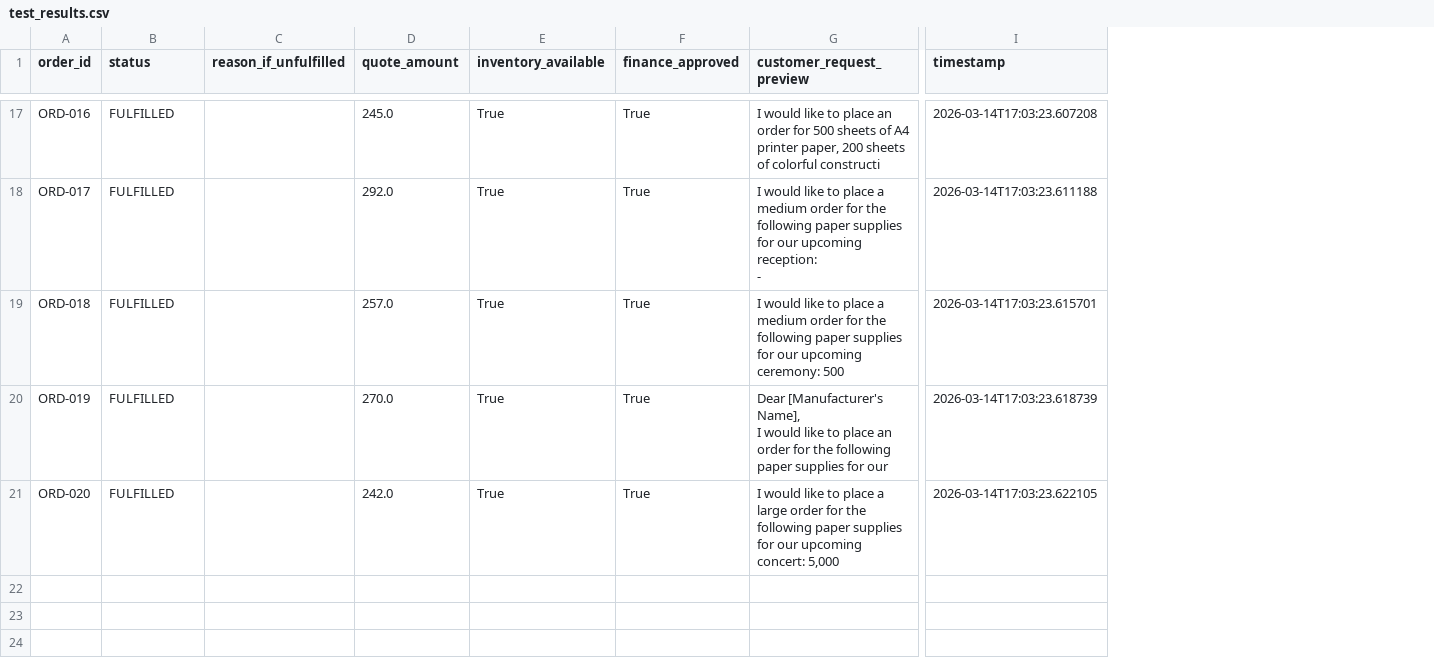
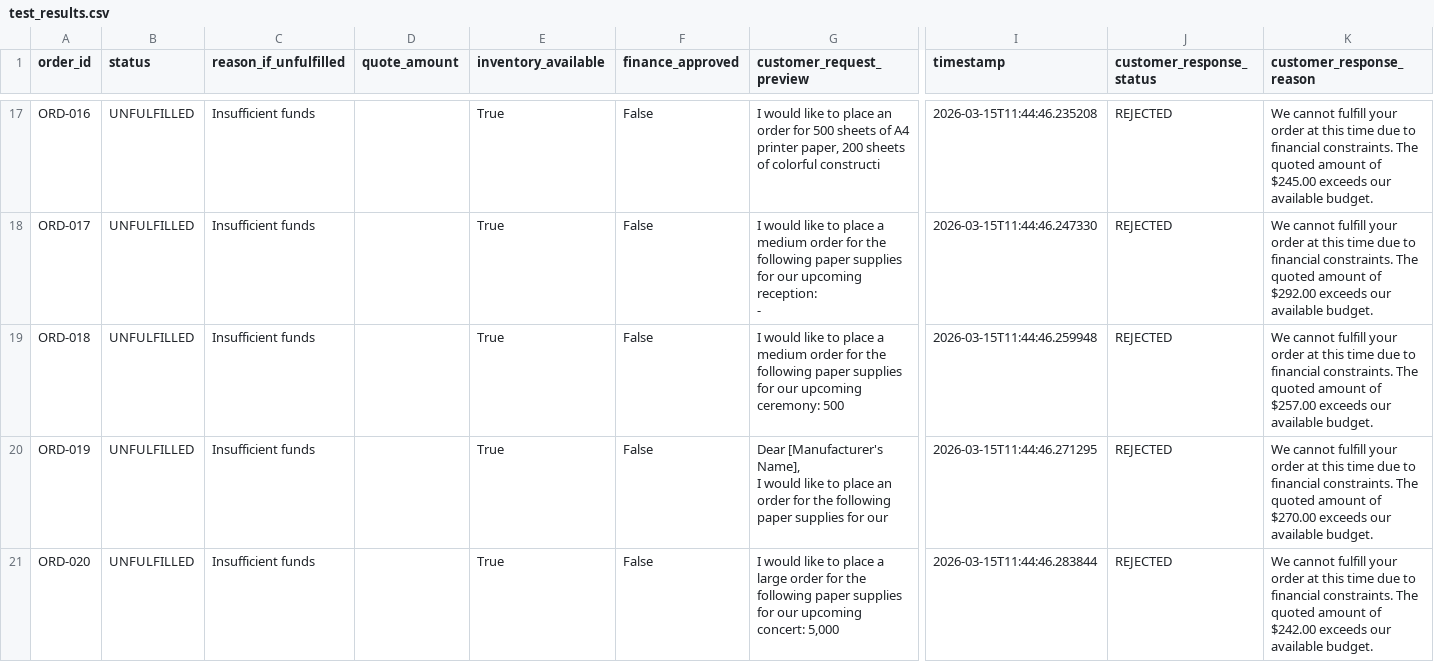
Before and after one commit to SangamMishra1994/Beaver-s-Choice-Paper, a CSV file: test_results.csv, drawn as a sheet; only a part is shown, gaps mark what is left out; the diff covers the shown part only; the diff names each change by its address in the sheet, - before the commit and + after, or states it on an @@ line.

```diff
--- a/test_results.csv
+++ b/test_results.csv
+column J (customer_response_status), rows 17-21: all REJECTED
+column K (customer_response_reason), rows 17-21: We cannot fulfill your order at this time due to financial constraints. The quoted amount of $245.00 exceeds our available budget. | We cannot fulfill your order at this time due to financial constraints. The quoted amount of $292.00 exceeds our available budget. | We cannot fulfill your order at this time due to financial constraints. The quoted amount of $257.00 exceeds our available budget. | We cannot fulfill your order at this time due to financial constraints. The quoted amount of $270.00 exceeds our available budget. | We cannot fulfill your order at this time due to financial constraints. The quoted amount of $242.00 exceeds our available budget.
-B17:B21 (status): FULFILLED
+B17:B21 (status): UNFULFILLED
-C17:C21 (reason_if_unfulfilled): (empty)
+C17:C21 (reason_if_unfulfilled): Insufficient funds
-D17 (quote_amount): 245.0
+D17 (quote_amount): (empty)
-F17:F21 (finance_approved): True
+F17:F21 (finance_approved): False
-I17 (timestamp): 2026-03-14T17:03:23.607208
+I17 (timestamp): 2026-03-15T11:44:46.235208
-D18 (quote_amount): 292.0
+D18 (quote_amount): (empty)
-I18 (timestamp): 2026-03-14T17:03:23.611188
+I18 (timestamp): 2026-03-15T11:44:46.247330
-D19 (quote_amount): 257.0
+D19 (quote_amount): (empty)
-I19 (timestamp): 2026-03-14T17:03:23.615701
+I19 (timestamp): 2026-03-15T11:44:46.259948
-D20 (quote_amount): 270.0
+D20 (quote_amount): (empty)
-I20 (timestamp): 2026-03-14T17:03:23.618739
+I20 (timestamp): 2026-03-15T11:44:46.271295
-D21 (quote_amount): 242.0
+D21 (quote_amount): (empty)
-I21 (timestamp): 2026-03-14T17:03:23.622105
+I21 (timestamp): 2026-03-15T11:44:46.283844
```
Also changed, not shown: 63 edited cells elsewhere in this file, 4 other files.
